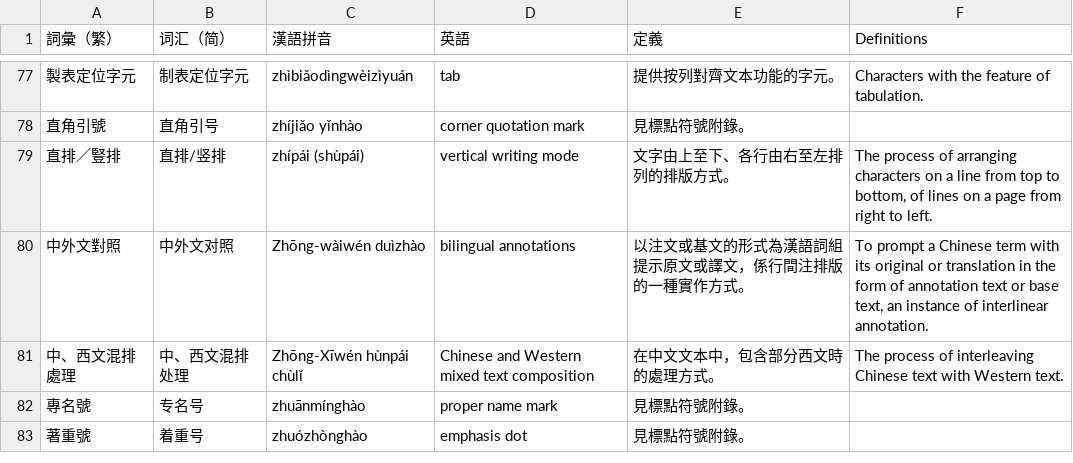
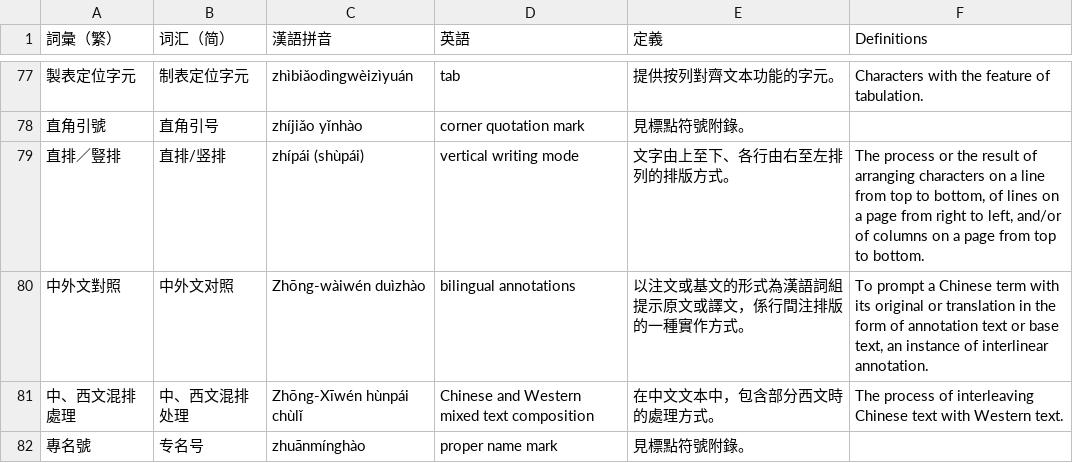
Before and after one commit to w3c/clreq, a CSV file: glossary-pinyin.csv, drawn as a sheet; only a part is shown, gaps mark what is left out; the shorter side is filled out with more unchanged rows.

```diff
--- a/glossary-pinyin.csv
+++ b/glossary-pinyin.csv
@@ -78,3 +78,3 @@
 直角引號,直角引号,zhíjiǎo yǐnhào,corner quotation mark,見標點符號附錄。,
-直排／豎排,直排/竖排,zhípái (shùpái),vertical writing mode,文字由上至下、各行由右至左排列的排版方式。,"The process of arranging characters on a line from top to bottom, of lines on a page from right to left."
+直排／豎排,直排/竖排,zhípái (shùpái),vertical writing mode,文字由上至下、各行由右至左排列的排版方式。,"The process or the result of arranging characters on a line from top to bottom, of lines on a page from right to left, and/or of columns on a page from top to bottom."
 中外文對照,中外文对照,Zhōng-wàiwén duìzhào,bilingual annotations,以注文或基文的形式為漢語詞組提示原文或譯文，係行間注排版的一種實作方式。,"To prompt a Chinese term with its original or translation in the form of annotation text or base text, an instance of interlinear annotation."
```
Also changed, not shown: 1 other file.
